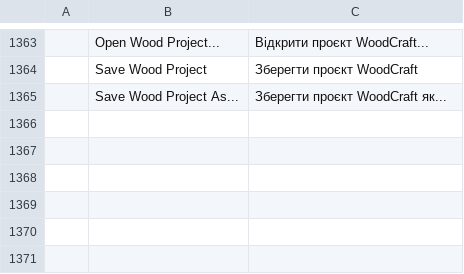
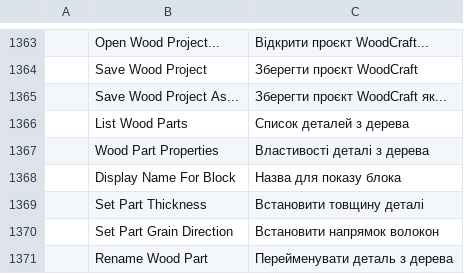
Before and after one commit to Vbwarrior/cadcraft, a TSV file: crates/ui-egui/src/i18n/uk.tsv, drawn as a sheet; only a part is shown, gaps mark what is left out; the diff names each change by its address in the sheet, - before the commit and + after, or states it on an @@ line.

```diff
--- a/crates/ui-egui/src/i18n/uk.tsv
+++ b/crates/ui-egui/src/i18n/uk.tsv
+row 1366:  | List Wood Parts | Список деталей з дерева
+row 1367:  | Wood Part Properties | Властивості деталі з дерева
+row 1368:  | Display Name For Block | Назва для показу блока
+row 1369:  | Set Part Thickness | Встановити товщину деталі
+row 1370:  | Set Part Grain Direction | Встановити напрямок волокон
+row 1371:  | Rename Wood Part | Перейменувати деталь з дерева
```
Also changed, not shown: 6 other files.
